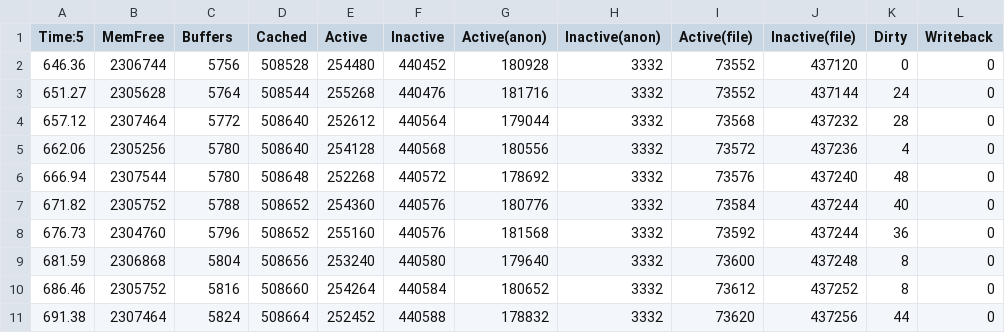
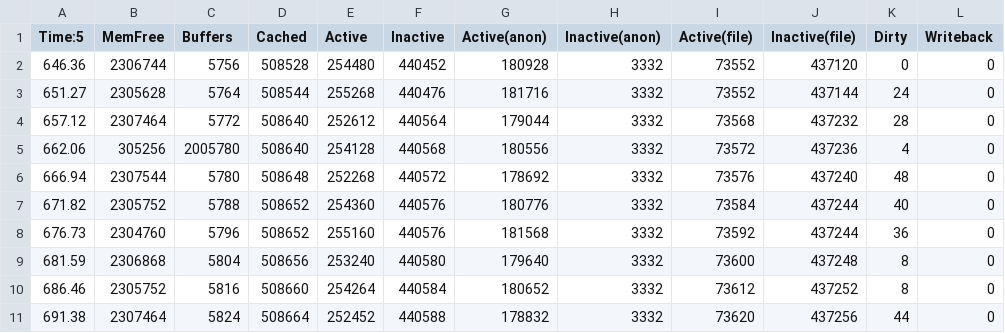
Before and after one commit to vachelyang/csv_raw_data, a CSV file: echarts_LoadCSV.csv, drawn as a sheet; only a part is shown; the diff names each change by its address in the sheet, - before the commit and + after, or states it on an @@ line.

Commit message:
Update echarts_LoadCSV.csv
增加一点波动

```diff
--- a/echarts_LoadCSV.csv
+++ b/echarts_LoadCSV.csv
-B5 (MemFree): 2305256
+B5 (MemFree): 305256
-C5 (Buffers): 5780
+C5 (Buffers): 2005780
```
